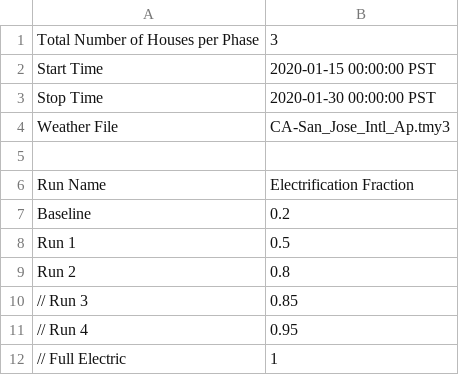
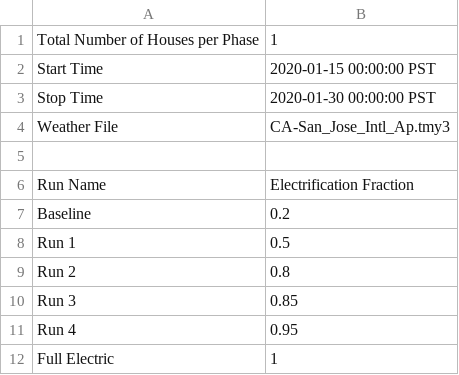
Before and after one commit to HectorTR/electrification_study, a CSV file: config/simulation_configuration.csv, drawn as a sheet.

Commit message:
Update simulation_configuration.csv

```diff
--- a/config/simulation_configuration.csv
+++ b/config/simulation_configuration.csv
@@ -1,2 +1,2 @@
-Total Number of Houses per Phase,3
+Total Number of Houses per Phase,1
 Start Time,2020-01-15 00:00:00 PST
@@ -9,4 +9,4 @@ Run 1,0.5
 Run 2,0.8
-// Run 3,0.85
-// Run 4,0.95
-// Full Electric,1
+Run 3,0.85
+Run 4,0.95
+Full Electric,1
```
